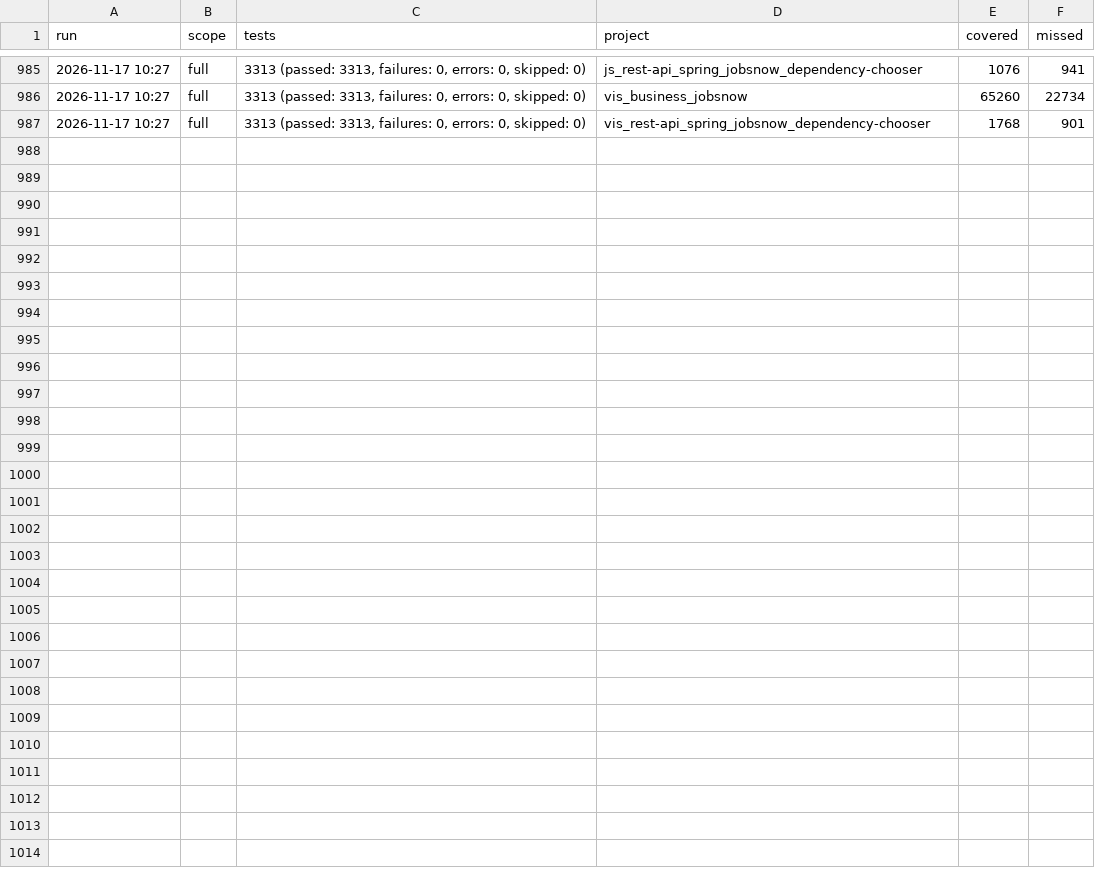
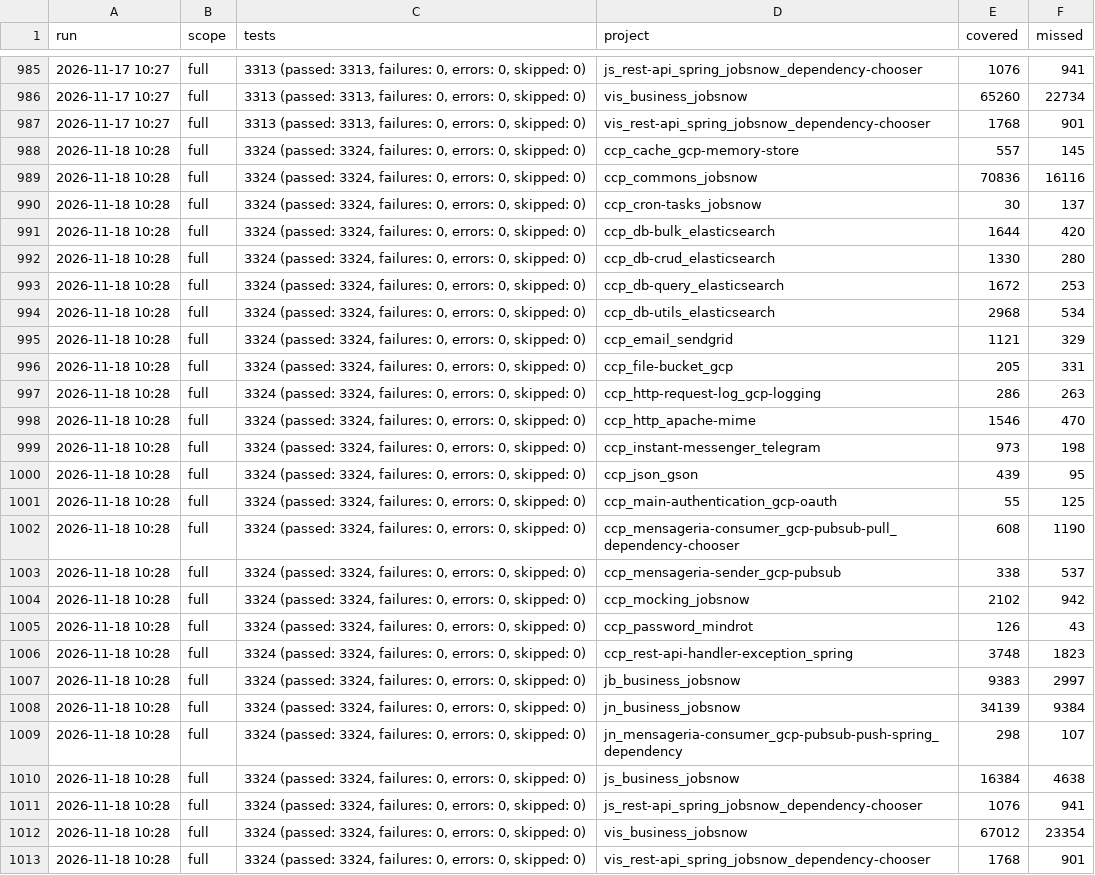
Before and after one commit to onias-site/jobsnow_workspace, a TSV file: .claude/skills/ccp-relatorio-de-cobertura/history/coverage-projects.tsv, drawn as a sheet; only a part is shown, gaps mark what is left out.

Commit message:
recrutadores descadastrados por vontade propria em vis_recruiter_unsubscribed, que a visualizacao de curriculo desfaz, script 95 rodado em producao e historico da cobertura

```diff
--- a/.claude/skills/ccp-relatorio-de-cobertura/history/coverage-projects.tsv
+++ b/.claude/skills/ccp-relatorio-de-cobertura/history/coverage-projects.tsv
@@ -987 +987,27 @@ run	scope	tests	project	covered	missed
 2026-11-17 10:27	full	3313 (passed: 3313, failures: 0, errors: 0, skipped: 0)	vis_rest-api_spring_jobsnow_dependency-chooser	1768	901
+2026-11-18 10:28	full	3324 (passed: 3324, failures: 0, errors: 0, skipped: 0)	ccp_cache_gcp-memory-store	557	145
+2026-11-18 10:28	full	3324 (passed: 3324, failures: 0, errors: 0, skipped: 0)	ccp_commons_jobsnow	70836	16116
+2026-11-18 10:28	full	3324 (passed: 3324, failures: 0, errors: 0, skipped: 0)	ccp_cron-tasks_jobsnow	30	137
+2026-11-18 10:28	full	3324 (passed: 3324, failures: 0, errors: 0, skipped: 0)	ccp_db-bulk_elasticsearch	1644	420
+2026-11-18 10:28	full	3324 (passed: 3324, failures: 0, errors: 0, skipped: 0)	ccp_db-crud_elasticsearch	1330	280
+2026-11-18 10:28	full	3324 (passed: 3324, failures: 0, errors: 0, skipped: 0)	ccp_db-query_elasticsearch	1672	253
+2026-11-18 10:28	full	3324 (passed: 3324, failures: 0, errors: 0, skipped: 0)	ccp_db-utils_elasticsearch	2968	534
+2026-11-18 10:28	full	3324 (passed: 3324, failures: 0, errors: 0, skipped: 0)	ccp_email_sendgrid	1121	329
+2026-11-18 10:28	full	3324 (passed: 3324, failures: 0, errors: 0, skipped: 0)	ccp_file-bucket_gcp	205	331
+2026-11-18 10:28	full	3324 (passed: 3324, failures: 0, errors: 0, skipped: 0)	ccp_http-request-log_gcp-logging	286	263
+2026-11-18 10:28	full	3324 (passed: 3324, failures: 0, errors: 0, skipped: 0)	ccp_http_apache-mime	1546	470
+2026-11-18 10:28	full	3324 (passed: 3324, failures: 0, errors: 0, skipped: 0)	ccp_instant-messenger_telegram	973	198
+2026-11-18 10:28	full	3324 (passed: 3324, failures: 0, errors: 0, skipped: 0)	ccp_json_gson	439	95
+2026-11-18 10:28	full	3324 (passed: 3324, failures: 0, errors: 0, skipped: 0)	ccp_main-authentication_gcp-oauth	55	125
+2026-11-18 10:28	full	3324 (passed: 3324, failures: 0, errors: 0, skipped: 0)	ccp_mensageria-consumer_gcp-pubsub-pull_dependency-chooser	608	1190
+2026-11-18 10:28	full	3324 (passed: 3324, failures: 0, errors: 0, skipped: 0)	ccp_mensageria-sender_gcp-pubsub	338	537
+2026-11-18 10:28	full	3324 (passed: 3324, failures: 0, errors: 0, skipped: 0)	ccp_mocking_jobsnow	2102	942
+2026-11-18 10:28	full	3324 (passed: 3324, failures: 0, errors: 0, skipped: 0)	ccp_password_mindrot	126	43
+2026-11-18 10:28	full	3324 (passed: 3324, failures: 0, errors: 0, skipped: 0)	ccp_rest-api-handler-exception_spring	3748	1823
+2026-11-18 10:28	full	3324 (passed: 3324, failures: 0, errors: 0, skipped: 0)	jb_business_jobsnow	9383	2997
+2026-11-18 10:28	full	3324 (passed: 3324, failures: 0, errors: 0, skipped: 0)	jn_business_jobsnow	34139	9384
+2026-11-18 10:28	full	3324 (passed: 3324, failures: 0, errors: 0, skipped: 0)	jn_mensageria-consumer_gcp-pubsub-push-spring_dependency	298	107
+2026-11-18 10:28	full	3324 (passed: 3324, failures: 0, errors: 0, skipped: 0)	js_business_jobsnow	16384	4638
+2026-11-18 10:28	full	3324 (passed: 3324, failures: 0, errors: 0, skipped: 0)	js_rest-api_spring_jobsnow_dependency-chooser	1076	941
+2026-11-18 10:28	full	3324 (passed: 3324, failures: 0, errors: 0, skipped: 0)	vis_business_jobsnow	67012	23354
+2026-11-18 10:28	full	3324 (passed: 3324, failures: 0, errors: 0, skipped: 0)	vis_rest-api_spring_jobsnow_dependency-chooser	1768	901
```
Also changed, not shown: .claude/skills/ccp-relatorio-de-cobertura/history/coverage-total.tsv, 1 other file.
